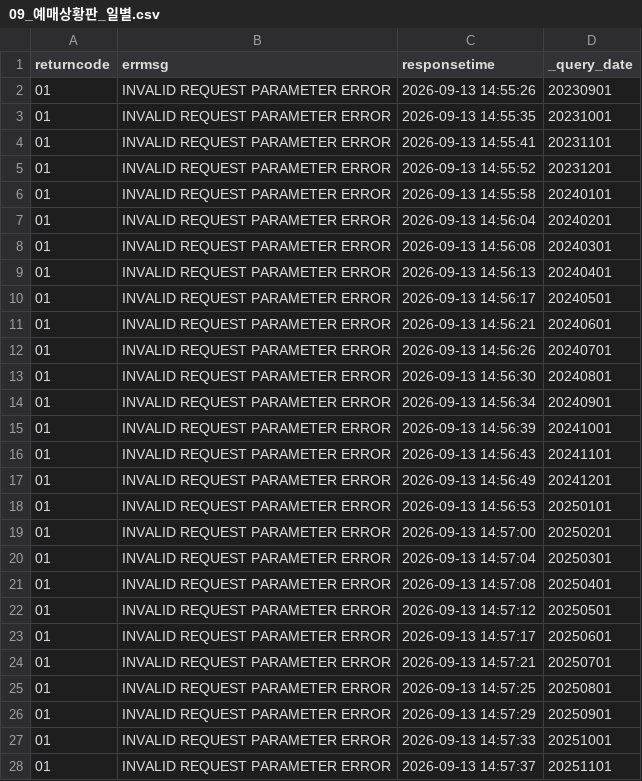
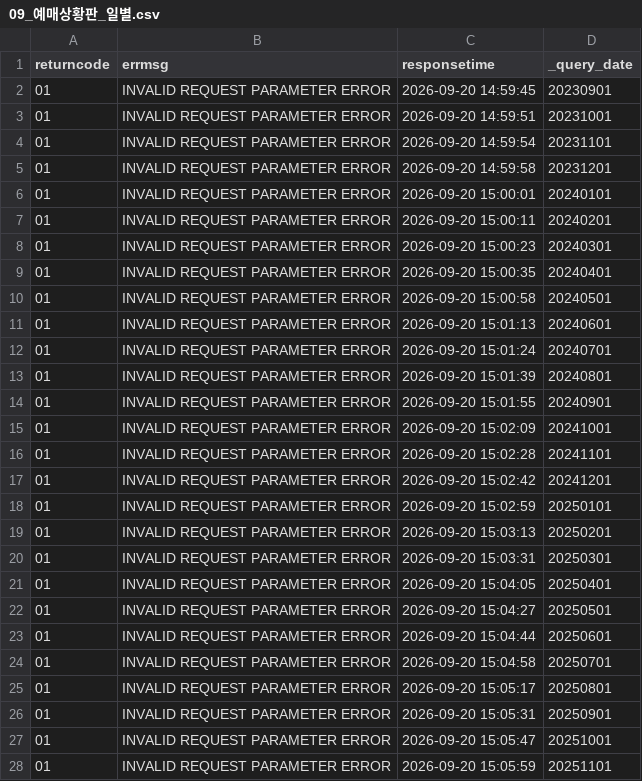
Before and after one commit to Seoyeon-Joo/kopis, a CSV file: data/09_예매상황판_일별.csv, drawn as a sheet; only a part is shown; the diff covers the shown part only.

```diff
--- a/data/09_예매상황판_일별.csv
+++ b/data/09_예매상황판_일별.csv
@@ -1,28 +1,28 @@
 returncode,errmsg,responsetime,_query_date
-01,INVALID REQUEST PARAMETER ERROR,2026-09-13 14:55:26,20230901
-01,INVALID REQUEST PARAMETER ERROR,2026-09-13 14:55:35,20231001
-01,INVALID REQUEST PARAMETER ERROR,2026-09-13 14:55:41,20231101
-01,INVALID REQUEST PARAMETER ERROR,2026-09-13 14:55:52,20231201
-01,INVALID REQUEST PARAMETER ERROR,2026-09-13 14:55:58,20240101
-01,INVALID REQUEST PARAMETER ERROR,2026-09-13 14:56:04,20240201
-01,INVALID REQUEST PARAMETER ERROR,2026-09-13 14:56:08,20240301
-01,INVALID REQUEST PARAMETER ERROR,2026-09-13 14:56:13,20240401
-01,INVALID REQUEST PARAMETER ERROR,2026-09-13 14:56:17,20240501
-01,INVALID REQUEST PARAMETER ERROR,2026-09-13 14:56:21,20240601
-01,INVALID REQUEST PARAMETER ERROR,2026-09-13 14:56:26,20240701
-01,INVALID REQUEST PARAMETER ERROR,2026-09-13 14:56:30,20240801
-01,INVALID REQUEST PARAMETER ERROR,2026-09-13 14:56:34,20240901
-01,INVALID REQUEST PARAMETER ERROR,2026-09-13 14:56:39,20241001
-01,INVALID REQUEST PARAMETER ERROR,2026-09-13 14:56:43,20241101
-01,INVALID REQUEST PARAMETER ERROR,2026-09-13 14:56:49,20241201
-01,INVALID REQUEST PARAMETER ERROR,2026-09-13 14:56:53,20250101
-01,INVALID REQUEST PARAMETER ERROR,2026-09-13 14:57:00,20250201
-01,INVALID REQUEST PARAMETER ERROR,2026-09-13 14:57:04,20250301
-01,INVALID REQUEST PARAMETER ERROR,2026-09-13 14:57:08,20250401
-01,INVALID REQUEST PARAMETER ERROR,2026-09-13 14:57:12,20250501
-01,INVALID REQUEST PARAMETER ERROR,2026-09-13 14:57:17,20250601
-01,INVALID REQUEST PARAMETER ERROR,2026-09-13 14:57:21,20250701
-01,INVALID REQUEST PARAMETER ERROR,2026-09-13 14:57:25,20250801
-01,INVALID REQUEST PARAMETER ERROR,2026-09-13 14:57:29,20250901
-01,INVALID REQUEST PARAMETER ERROR,2026-09-13 14:57:33,20251001
-01,INVALID REQUEST PARAMETER ERROR,2026-09-13 14:57:37,20251101
+01,INVALID REQUEST PARAMETER ERROR,2026-09-20 14:59:45,20230901
+01,INVALID REQUEST PARAMETER ERROR,2026-09-20 14:59:51,20231001
+01,INVALID REQUEST PARAMETER ERROR,2026-09-20 14:59:54,20231101
+01,INVALID REQUEST PARAMETER ERROR,2026-09-20 14:59:58,20231201
+01,INVALID REQUEST PARAMETER ERROR,2026-09-20 15:00:01,20240101
+01,INVALID REQUEST PARAMETER ERROR,2026-09-20 15:00:11,20240201
+01,INVALID REQUEST PARAMETER ERROR,2026-09-20 15:00:23,20240301
+01,INVALID REQUEST PARAMETER ERROR,2026-09-20 15:00:35,20240401
+01,INVALID REQUEST PARAMETER ERROR,2026-09-20 15:00:58,20240501
+01,INVALID REQUEST PARAMETER ERROR,2026-09-20 15:01:13,20240601
+01,INVALID REQUEST PARAMETER ERROR,2026-09-20 15:01:24,20240701
+01,INVALID REQUEST PARAMETER ERROR,2026-09-20 15:01:39,20240801
+01,INVALID REQUEST PARAMETER ERROR,2026-09-20 15:01:55,20240901
+01,INVALID REQUEST PARAMETER ERROR,2026-09-20 15:02:09,20241001
+01,INVALID REQUEST PARAMETER ERROR,2026-09-20 15:02:28,20241101
+01,INVALID REQUEST PARAMETER ERROR,2026-09-20 15:02:42,20241201
+01,INVALID REQUEST PARAMETER ERROR,2026-09-20 15:02:59,20250101
+01,INVALID REQUEST PARAMETER ERROR,2026-09-20 15:03:13,20250201
+01,INVALID REQUEST PARAMETER ERROR,2026-09-20 15:03:31,20250301
+01,INVALID REQUEST PARAMETER ERROR,2026-09-20 15:04:05,20250401
+01,INVALID REQUEST PARAMETER ERROR,2026-09-20 15:04:27,20250501
+01,INVALID REQUEST PARAMETER ERROR,2026-09-20 15:04:44,20250601
+01,INVALID REQUEST PARAMETER ERROR,2026-09-20 15:04:58,20250701
+01,INVALID REQUEST PARAMETER ERROR,2026-09-20 15:05:17,20250801
+01,INVALID REQUEST PARAMETER ERROR,2026-09-20 15:05:31,20250901
+01,INVALID REQUEST PARAMETER ERROR,2026-09-20 15:05:47,20251001
+01,INVALID REQUEST PARAMETER ERROR,2026-09-20 15:05:59,20251101
```
Also changed, not shown: 10 edited cells elsewhere in this file, data/03_공연시설목록.csv, data/10_예매통계_기간별.csv, 5 other files.
